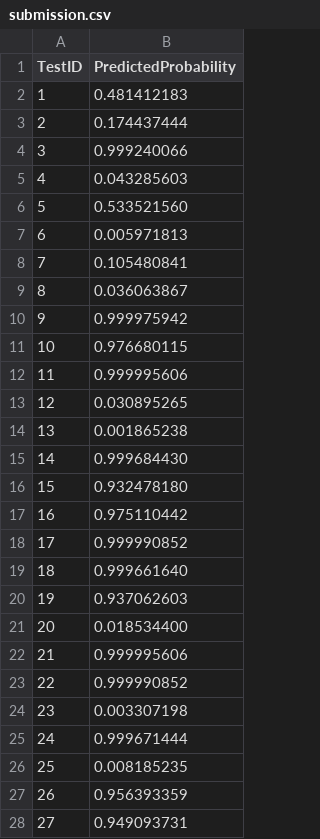
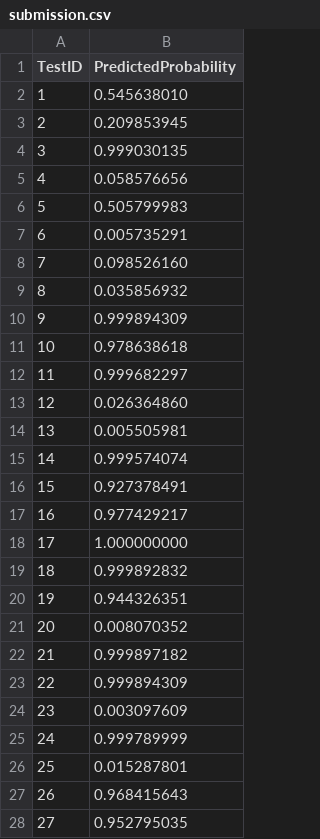
Before and after one commit to yngtdd/hyperspace, a CSV file: examples/ensemble/rf/submission.csv, drawn as a sheet; only a part is shown; the diff covers the shown part only.

```diff
--- a/examples/ensemble/rf/submission.csv
+++ b/examples/ensemble/rf/submission.csv
@@ -1,28 +1,28 @@
 TestID, PredictedProbability
-1,0.481412183
-2,0.174437444
-3,0.999240066
-4,0.043285603
-5,0.533521560
-6,0.005971813
-7,0.105480841
-8,0.036063867
-9,0.999975942
-10,0.976680115
-11,0.999995606
-12,0.030895265
-13,0.001865238
-14,0.999684430
-15,0.932478180
-16,0.975110442
-17,0.999990852
-18,0.999661640
-19,0.937062603
-20,0.018534400
-21,0.999995606
-22,0.999990852
-23,0.003307198
-24,0.999671444
-25,0.008185235
-26,0.956393359
-27,0.949093731
+1,0.545638010
+2,0.209853945
+3,0.999030135
+4,0.058576656
+5,0.505799983
+6,0.005735291
+7,0.098526160
+8,0.035856932
+9,0.999894309
+10,0.978638618
+11,0.999682297
+12,0.026364860
+13,0.005505981
+14,0.999574074
+15,0.927378491
+16,0.977429217
+17,1.000000000
+18,0.999892832
+19,0.944326351
+20,0.008070352
+21,0.999897182
+22,0.999894309
+23,0.003097609
+24,0.999789999
+25,0.015287801
+26,0.968415643
+27,0.952795035
```
Also changed, not shown: 112 edited cells elsewhere in this file, 44 other files.
